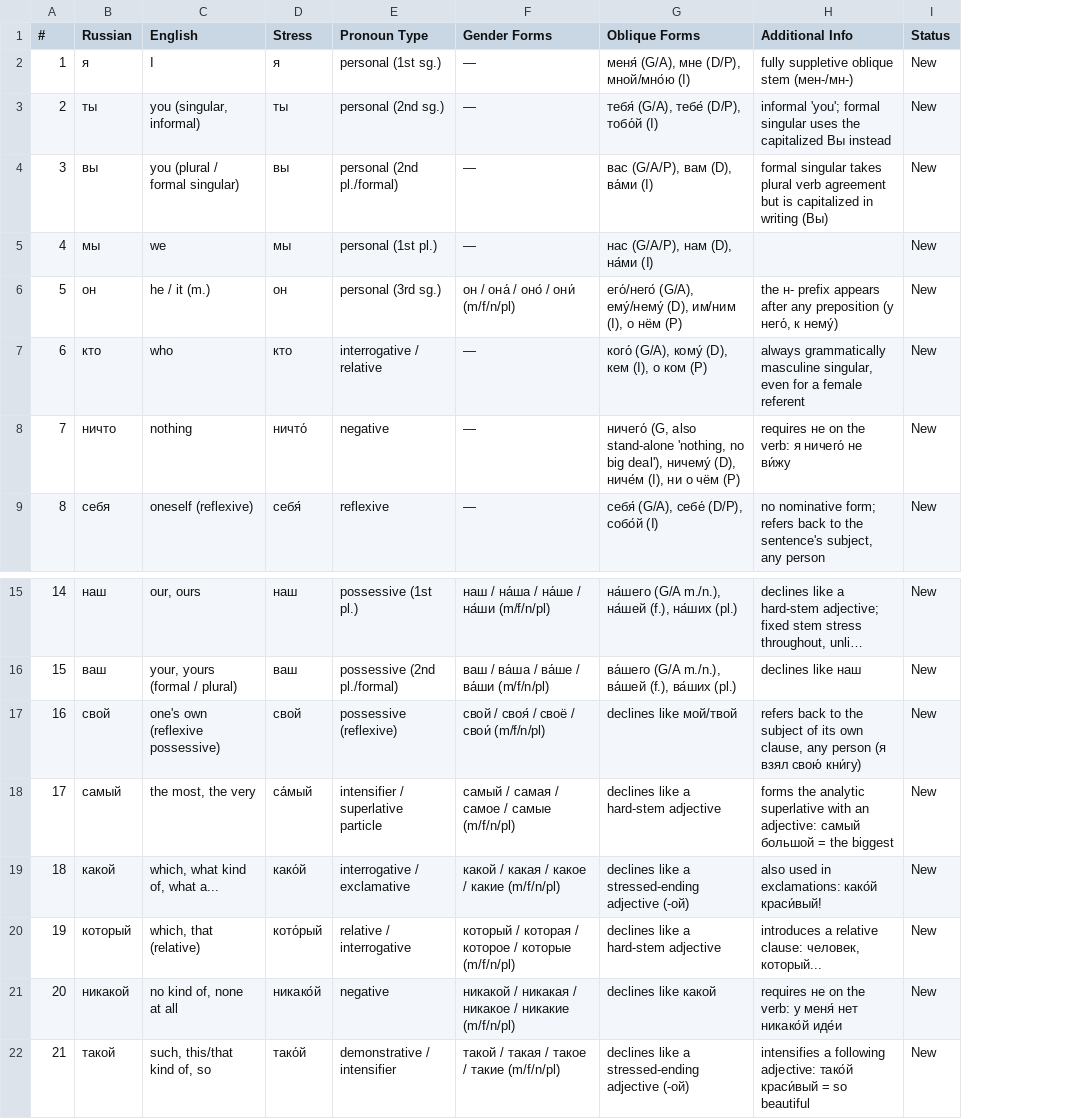
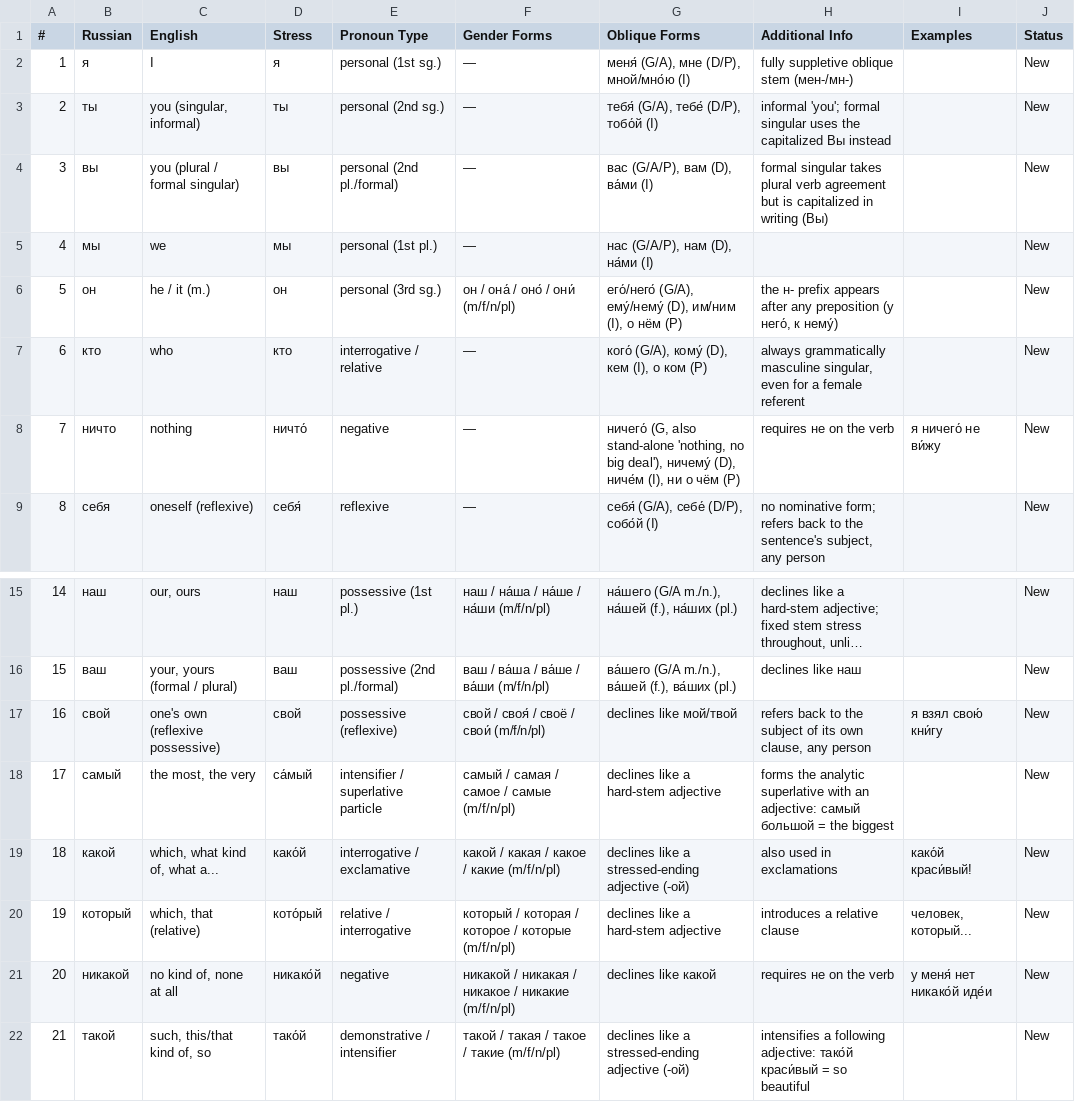
Before and after one commit to icarus612/daedalus-mono, a TSV file: libs/python/anki-tools/anki_tools/data/russian-vocabulary/pronouns.tsv, drawn as a sheet; only a part is shown, gaps mark what is left out; long unchanged cells end in …; the diff names each change by its address in the sheet, - before the commit and + after, or states it on an @@ line.

```diff
--- a/libs/python/anki-tools/anki_tools/data/russian-vocabulary/pronouns.tsv
+++ b/libs/python/anki-tools/anki_tools/data/russian-vocabulary/pronouns.tsv
+column I (Examples), row 8: я ничего́ не ви́жу; rows 17-21: я взял свою́ кни́гу |  | како́й краси́вый! | человек, который... | у меня́ нет никако́й иде́и
-H8 (Additional Info): requires не on the verb: я ничего́ не ви́жу
+H8 (Additional Info): requires не on the verb
-H17 (Additional Info): …any person (я взял свою́ кни́гу)
+H17 (Additional Info): …any person
-H19 (Additional Info): also used in exclamations: како́й краси́вый!
+H19 (Additional Info): also used in exclamations
-H20 (Additional Info): introduces a relative clause: человек, который...
+H20 (Additional Info): introduces a relative clause
-H21 (Additional Info): requires не on the verb: у меня́ нет никако́й иде́и
+H21 (Additional Info): requires не on the verb
```
Also changed, not shown: libs/python/anki-tools/anki_tools/data/russian-vocabulary/adjectives.tsv, libs/python/anki-tools/anki_tools/data/russian-vocabulary/adverbs.tsv, 19 other files.
